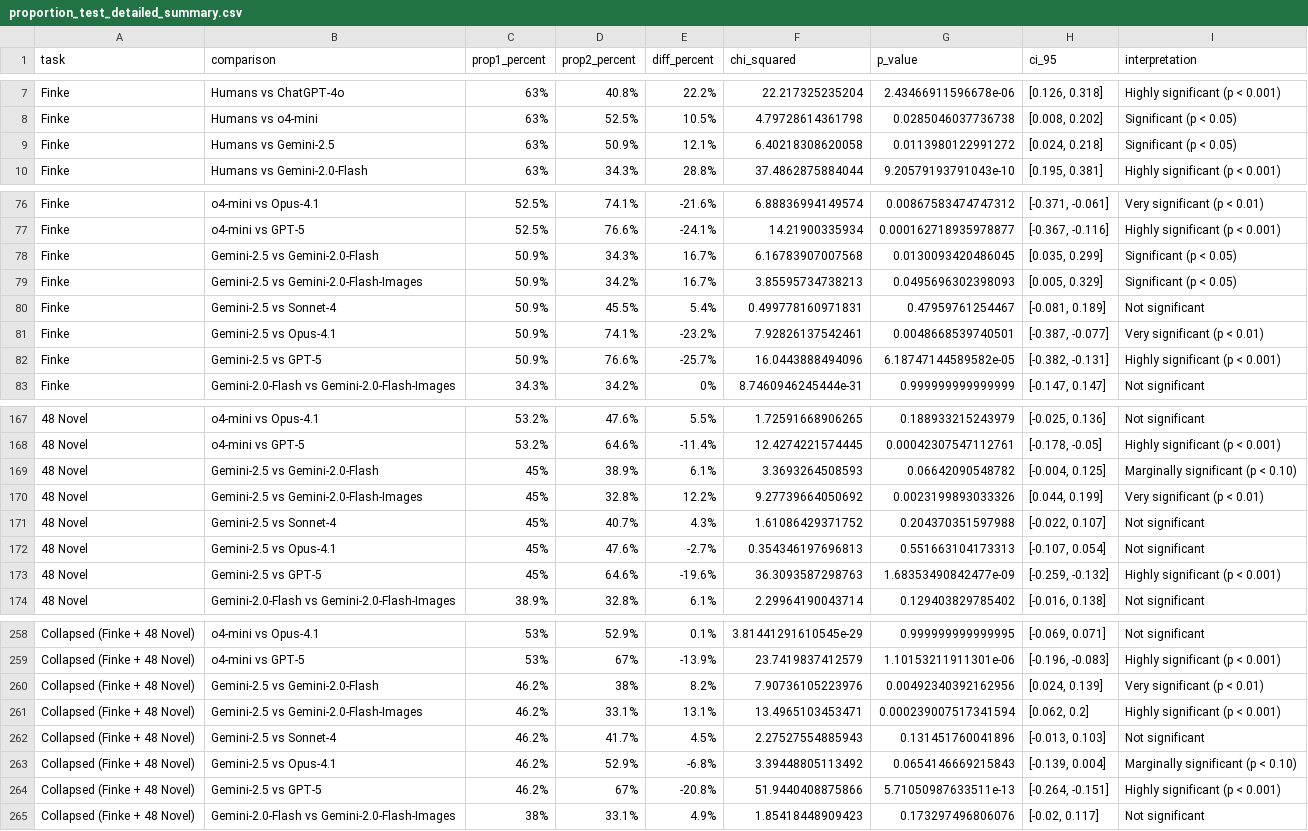
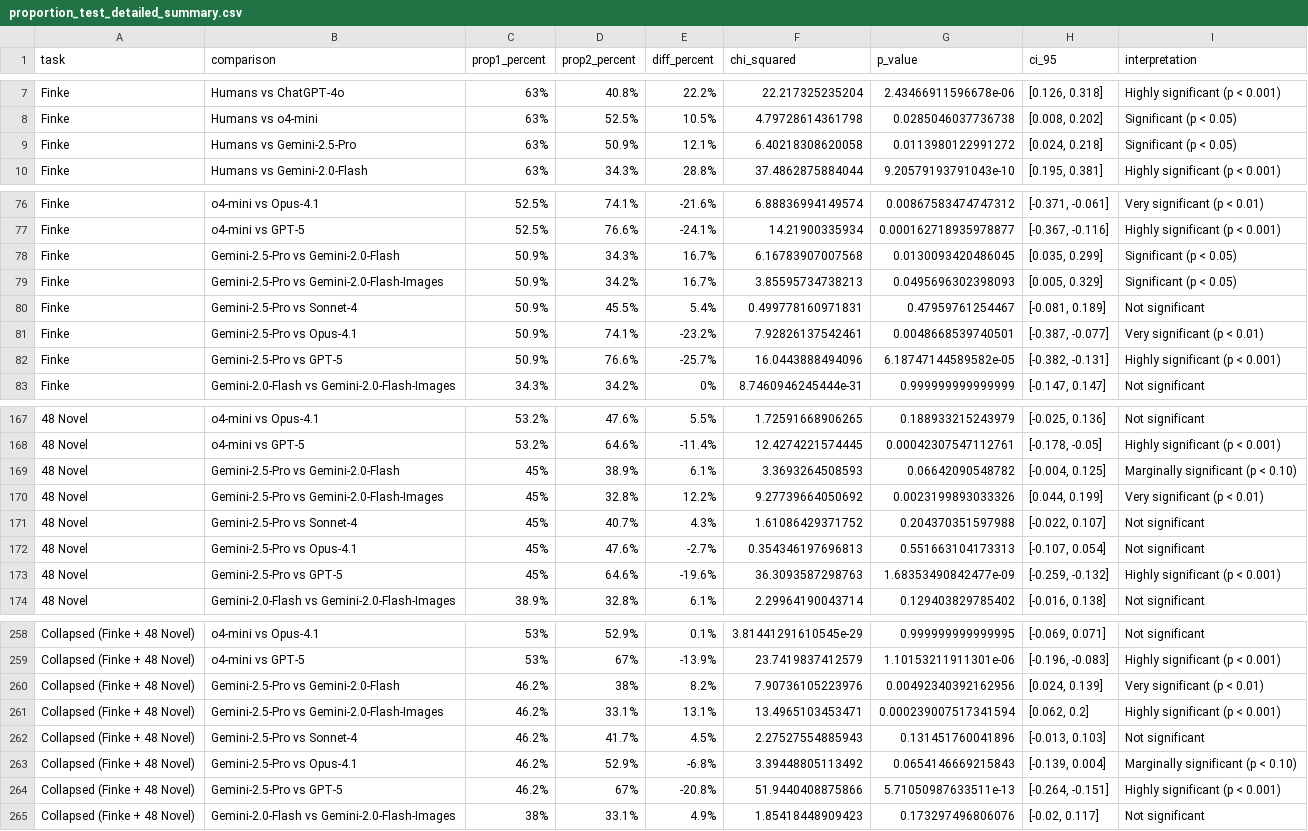
Before and after one commit to subjectivitylab/artificial_phantasia, a CSV file: data_analysis/statistical_results/proportion_test_detailed_summary.csv, drawn as a sheet; only a part is shown, gaps mark what is left out; the diff covers the shown part only; the diff names each change by its address in the sheet, - before the commit and + after, or states it on an @@ line.

```diff
--- a/data_analysis/statistical_results/proportion_test_detailed_summary.csv
+++ b/data_analysis/statistical_results/proportion_test_detailed_summary.csv
-B9 (comparison): Humans vs Gemini-2.5
+B9 (comparison): Humans vs Gemini-2.5-Pro
-B78 (comparison): Gemini-2.5 vs Gemini-2.0-Flash
+B78 (comparison): Gemini-2.5-Pro vs Gemini-2.0-Flash
-B79 (comparison): Gemini-2.5 vs Gemini-2.0-Flash-Images
+B79 (comparison): Gemini-2.5-Pro vs Gemini-2.0-Flash-Images
-B80 (comparison): Gemini-2.5 vs Sonnet-4
+B80 (comparison): Gemini-2.5-Pro vs Sonnet-4
-B81 (comparison): Gemini-2.5 vs Opus-4.1
+B81 (comparison): Gemini-2.5-Pro vs Opus-4.1
-B82 (comparison): Gemini-2.5 vs GPT-5
+B82 (comparison): Gemini-2.5-Pro vs GPT-5
-B169 (comparison): Gemini-2.5 vs Gemini-2.0-Flash
+B169 (comparison): Gemini-2.5-Pro vs Gemini-2.0-Flash
-B170 (comparison): Gemini-2.5 vs Gemini-2.0-Flash-Images
+B170 (comparison): Gemini-2.5-Pro vs Gemini-2.0-Flash-Images
-B171 (comparison): Gemini-2.5 vs Sonnet-4
+B171 (comparison): Gemini-2.5-Pro vs Sonnet-4
-B172 (comparison): Gemini-2.5 vs Opus-4.1
+B172 (comparison): Gemini-2.5-Pro vs Opus-4.1
-B173 (comparison): Gemini-2.5 vs GPT-5
+B173 (comparison): Gemini-2.5-Pro vs GPT-5
-B260 (comparison): Gemini-2.5 vs Gemini-2.0-Flash
+B260 (comparison): Gemini-2.5-Pro vs Gemini-2.0-Flash
-B261 (comparison): Gemini-2.5 vs Gemini-2.0-Flash-Images
+B261 (comparison): Gemini-2.5-Pro vs Gemini-2.0-Flash-Images
-B262 (comparison): Gemini-2.5 vs Sonnet-4
+B262 (comparison): Gemini-2.5-Pro vs Sonnet-4
-B263 (comparison): Gemini-2.5 vs Opus-4.1
+B263 (comparison): Gemini-2.5-Pro vs Opus-4.1
-B264 (comparison): Gemini-2.5 vs GPT-5
+B264 (comparison): Gemini-2.5-Pro vs GPT-5
```
Also changed, not shown: 23 edited cells elsewhere in this file, data_analysis/statistical_results/proportion_test_results.csv, 5 other files.
